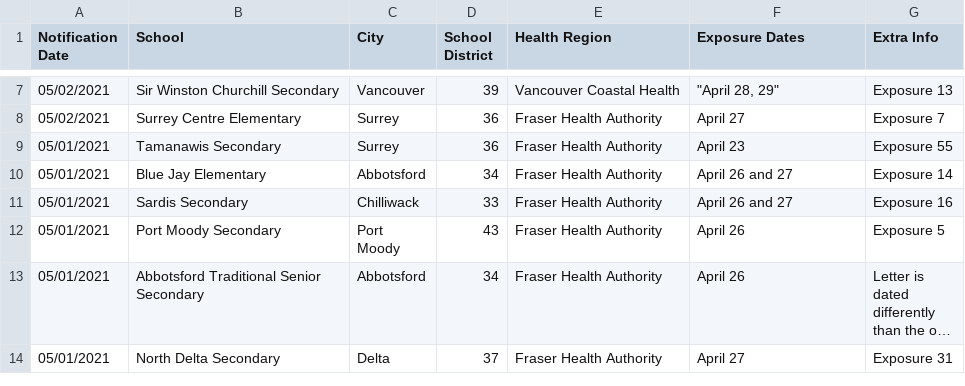
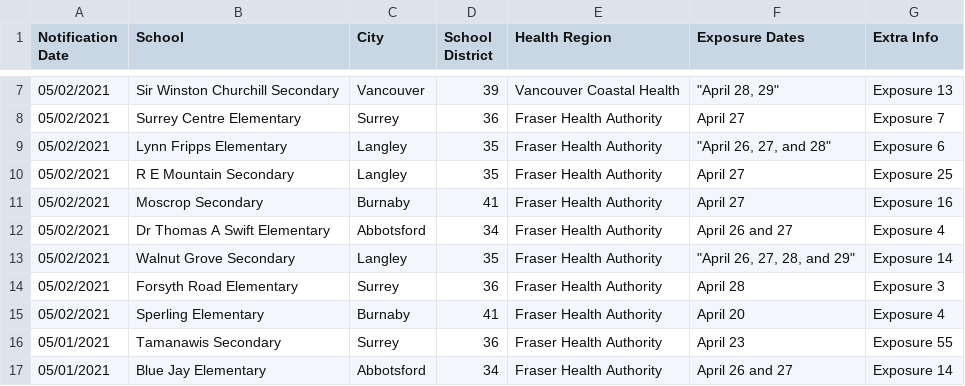
Before and after one commit to spod/bcschoolscoviddata, a CSV file: data/bc_school_covid_events_raw_data.csv, drawn as a sheet; only a part is shown, gaps mark what is left out; the shorter side is filled out with more unchanged rows; long unchanged cells end in ….

```diff
--- a/data/bc_school_covid_events_raw_data.csv
+++ b/data/bc_school_covid_events_raw_data.csv
@@ -8,2 +8,9 @@ Notification Date,School,City,School District,Health Region,Exposure Dates,Extra
 05/02/2021,Surrey Centre Elementary,Surrey,36,Fraser Health Authority,April 27,Exposure 7
+05/02/2021,Lynn Fripps Elementary,Langley,35,Fraser Health Authority,"""April 26, 27, and 28""",Exposure 6
+05/02/2021,R E Mountain Secondary,Langley,35,Fraser Health Authority,April 27,Exposure 25
+05/02/2021,Moscrop Secondary,Burnaby,41,Fraser Health Authority,April 27,Exposure 16
+05/02/2021,Dr Thomas A Swift Elementary,Abbotsford,34,Fraser Health Authority,April 26 and 27,Exposure 4
+05/02/2021,Walnut Grove Secondary,Langley,35,Fraser Health Authority,"""April 26, 27, 28, and 29""",Exposure 14
+05/02/2021,Forsyth Road Elementary,Surrey,36,Fraser Health Authority,April 28,Exposure 3
+05/02/2021,Sperling Elementary,Burnaby,41,Fraser Health Authority,April 20,Exposure 4
 05/01/2021,Tamanawis Secondary,Surrey,36,Fraser Health Authority,April 23,Exposure 55
```
Also changed, not shown: data/leaderboard.csv, data/raw_data.csv.
